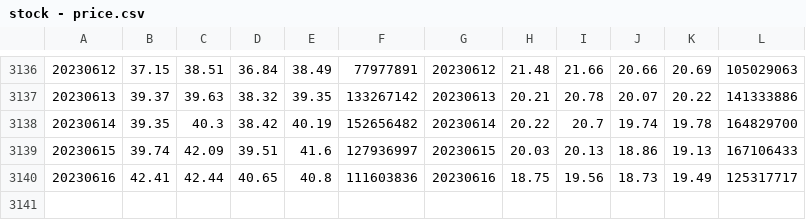
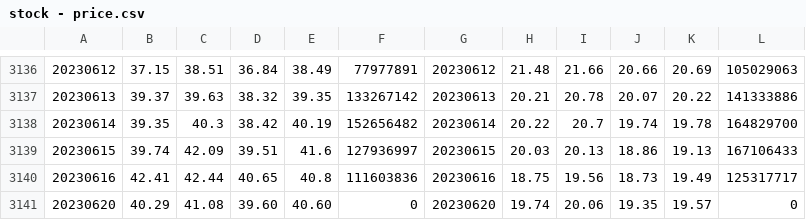
Before and after one commit to ingbeen/stock, a CSV file: src/main/resources/static/csv/stock - price.csv, drawn as a sheet; only a part is shown, gaps mark what is left out; the diff names each change by its address in the sheet, - before the commit and + after, or states it on an @@ line.

```diff
--- a/src/main/resources/static/csv/stock - price.csv
+++ b/src/main/resources/static/csv/stock - price.csv
+row 3141: 20230620 | 40.29 | 41.08 | 39.60 | 40.60 | 0 | 20230620 | 19.74 | 20.06 | 19.35 | 19.57 | 0
```
Also changed, not shown: 1 other file.
